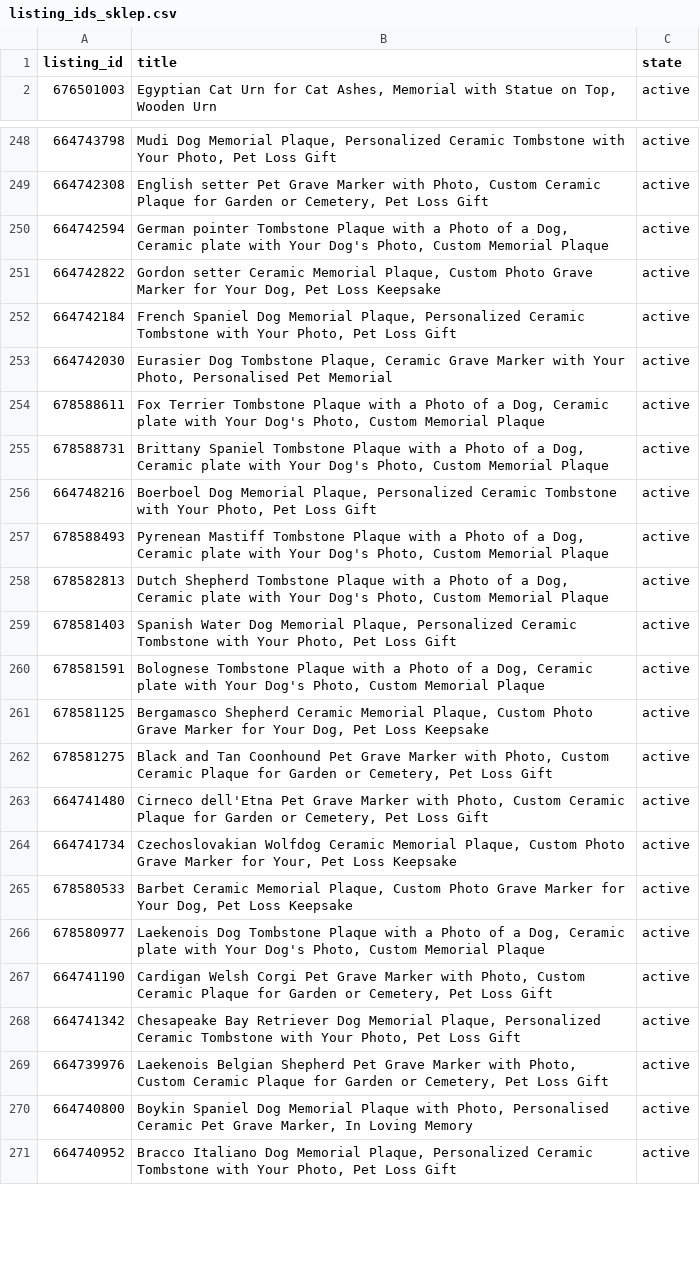
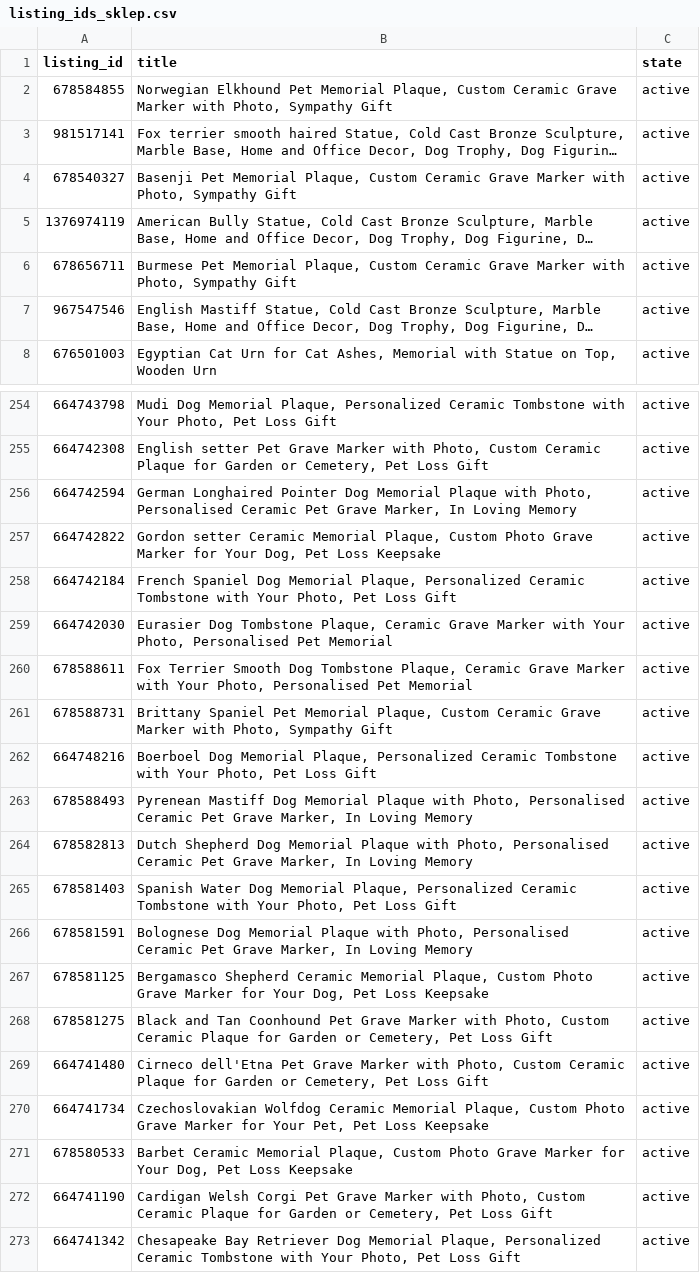
Before and after one commit to liszkak-design/ANITA-Art-Dog, a CSV file: plans/listing_ids_sklep.csv, drawn as a sheet; only a part is shown, gaps mark what is left out; the shorter side is filled out with more unchanged rows; long unchanged cells end in …; removed rows and columns are numbered as before the commit, all else as after; the diff covers the shown part only; the diff names each change by its address in the sheet, - before the commit and + after, or states it on an @@ line.

```diff
--- a/plans/listing_ids_sklep.csv
+++ b/plans/listing_ids_sklep.csv
+row 2: 678584855 | Norwegian Elkhound Pet Memorial Plaque, Custom Ceramic Grave Marker with Photo, Sympathy Gift | active
@@ row 2298 moved to row 3: 981517141 @@
@@ row 2299 moved to row 4: 678540327 @@
@@ row 2300 moved to row 5: 1376974119 @@
+row 6: 678656711 | Burmese Pet Memorial Plaque, Custom Ceramic Grave Marker with Photo, Sympathy Gift | active
@@ row 2302 moved to row 7: 967547546 @@
-B256 (title): German pointer Tombstone Plaque with a Photo of a Dog, Ceramic plate with Your Dog's Photo, Custom Memorial Plaque
+B256 (title): German Longhaired Pointer Dog Memorial Plaque with Photo, Personalised Ceramic Pet Grave Marker, In Loving Memory
-B260 (title): Fox Terrier Tombstone Plaque with a Photo of a Dog, Ceramic plate with Your Dog's Photo, Custom Memorial Plaque
+B260 (title): Fox Terrier Smooth Dog Tombstone Plaque, Ceramic Grave Marker with Your Photo, Personalised Pet Memorial
-B261 (title): Brittany Spaniel Tombstone Plaque with a Photo of a Dog, Ceramic plate with Your Dog's Photo, Custom Memorial Plaque
+B261 (title): Brittany Spaniel Pet Memorial Plaque, Custom Ceramic Grave Marker with Photo, Sympathy Gift
-B263 (title): Pyrenean Mastiff Tombstone Plaque with a Photo of a Dog, Ceramic plate with Your Dog's Photo, Custom Memorial Plaque
+B263 (title): Pyrenean Mastiff Dog Memorial Plaque with Photo, Personalised Ceramic Pet Grave Marker, In Loving Memory
-B264 (title): Dutch Shepherd Tombstone Plaque with a Photo of a Dog, Ceramic plate with Your Dog's Photo, Custom Memorial Plaque
+B264 (title): Dutch Shepherd Dog Memorial Plaque with Photo, Personalised Ceramic Pet Grave Marker, In Loving Memory
-B266 (title): Bolognese Tombstone Plaque with a Photo of a Dog, Ceramic plate with Your Dog's Photo, Custom Memorial Plaque
+B266 (title): Bolognese Dog Memorial Plaque with Photo, Personalised Ceramic Pet Grave Marker, In Loving Memory
-B270 (title): …Marker for Your, Pet Loss…
+B270 (title): …Marker for Your Pet, Pet Loss…
-row 266: 678580977 | Laekenois Dog Tombstone Plaque with a Photo of a Dog, Ceramic plate with Your Dog's Photo, Custom Memorial Plaque | active
```
Also changed, not shown: 3 removed rows and 48 edited cells elsewhere in this file, 5 other files.
